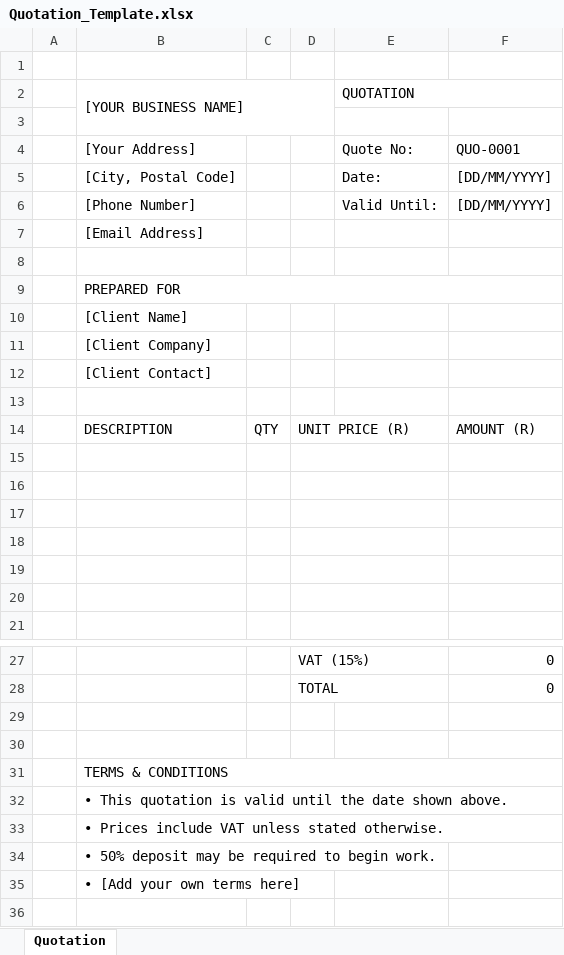
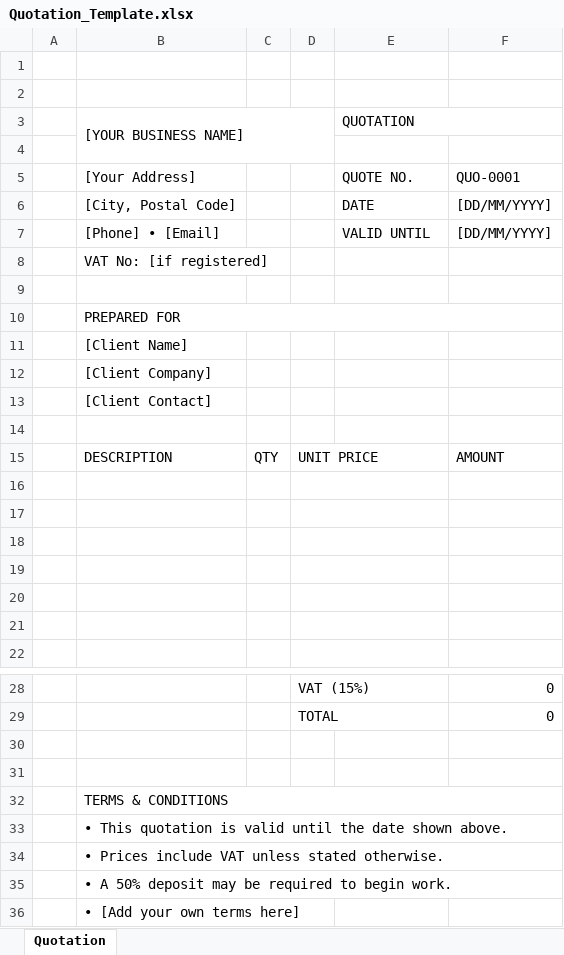
Before and after one commit to lethumkapu561-sketch/Sky-Blueprint, an Excel workbook: Quotation_Template.xlsx, sheet Quotation, drawn as a sheet; only a part is shown, gaps mark what is left out; values as stored, in another font and other column widths than the file's, no cell formats; removed rows and columns are numbered as before the commit, all else as after; the diff names each change by its address in the sheet, - before the commit and + after, or states it on an @@ line.

```diff
--- a/Quotation_Template.xlsx (sheet Quotation)
+++ b/Quotation_Template.xlsx (sheet Quotation)
+row 2: (empty)
-E5 (QUOTATION): Quote No:
+E5 (QUOTATION): QUOTE NO.
-E6 (QUOTATION): Date:
+E6 (QUOTATION): DATE
-row 6:  | [Phone Number] |  |  | Valid Until: | [DD/MM/YYYY]
+row 7:  | [Phone] • [Email] |  |  | VALID UNTIL | [DD/MM/YYYY]
-B8 ([YOUR BUSINESS NAME]): [Email Address]
+B8 ([YOUR BUSINESS NAME]): VAT No: [if registered]
-D15: UNIT PRICE (R)
+D15: UNIT PRICE
-F15: AMOUNT (R)
+F15: AMOUNT
-B35 ([YOUR BUSINESS NAME]): • 50% deposit may be required to begin work.
+B35 ([YOUR BUSINESS NAME]): • A 50% deposit may be required to begin work.
```
Also changed, not shown: cell formats, formulas that keep their value, Business_Budget_Planner.xlsx, Class_Attendance_Register.xlsx, 8 other files.
